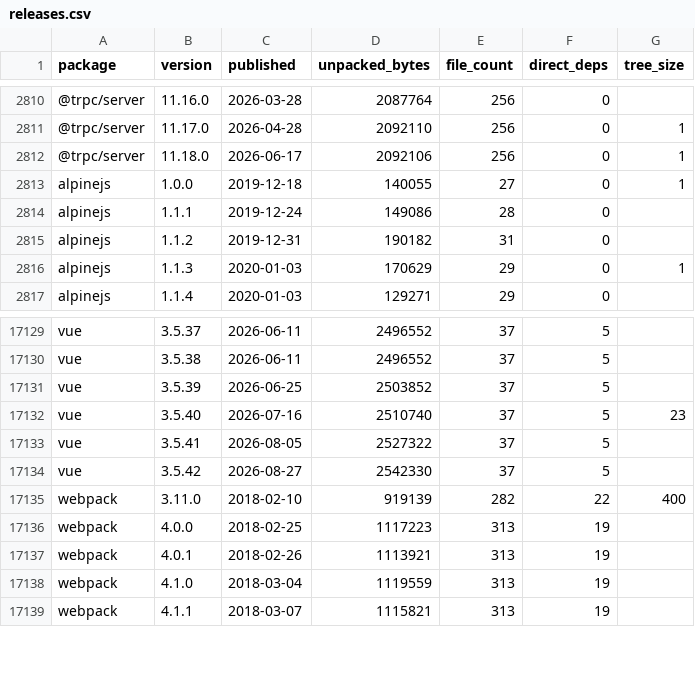
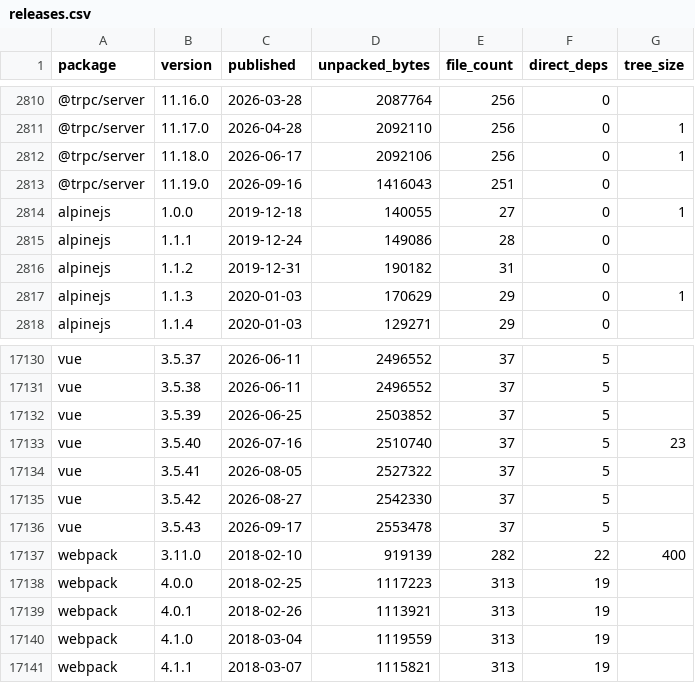
Before and after one commit to shwetankg07/great-consolidation, a CSV file: data/releases.csv, drawn as a sheet; only a part is shown, gaps mark what is left out.

Commit message:
2026-09-17: 83 packages, 2 new releases

```diff
--- a/data/releases.csv
+++ b/data/releases.csv
@@ -2812,2 +2812,3 @@ package,version,published,unpacked_bytes,file_count,direct_deps,tree_size
 @trpc/server,11.18.0,2026-06-17,2092106,256,0,1
+@trpc/server,11.19.0,2026-09-16,1416043,251,0,
 alpinejs,1.0.0,2019-12-18,140055,27,0,1
@@ -17134,2 +17135,3 @@ vue,3.5.41,2026-08-05,2527322,37,5,
 vue,3.5.42,2026-08-27,2542330,37,5,
+vue,3.5.43,2026-09-17,2553478,37,5,
 webpack,3.11.0,2018-02-10,919139,282,22,400
```
Also changed, not shown: data/daily.csv, 3 other files.
